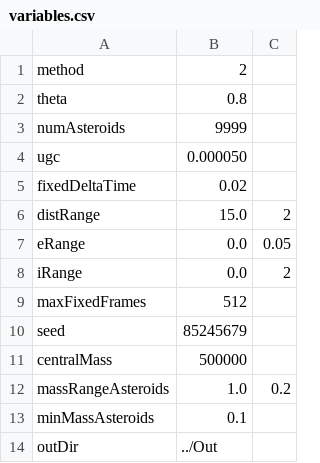
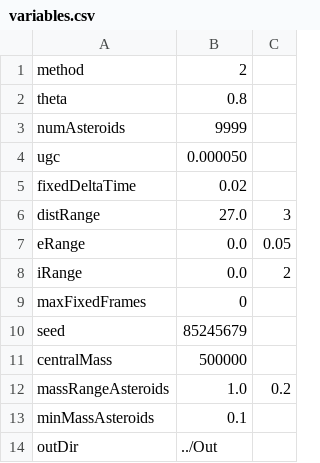
Before and after one commit to Ivyyy294/hardware-accelerated-barnes-hut, a CSV file: AsteroidSimulation/variables.csv, drawn as a sheet.

Commit message:
🔨 Add planet data

```diff
--- a/AsteroidSimulation/variables.csv
+++ b/AsteroidSimulation/variables.csv
@@ -5,6 +5,6 @@ ugc;0.000050
 fixedDeltaTime;0.02
-distRange;15.0;2
+distRange;27.0;3
 eRange;0.0;0.05
 iRange;0.0;2
-maxFixedFrames;512
+maxFixedFrames;0
 seed;85245679
```
Also changed, not shown: 4 other files.
